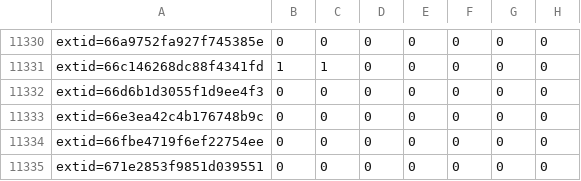
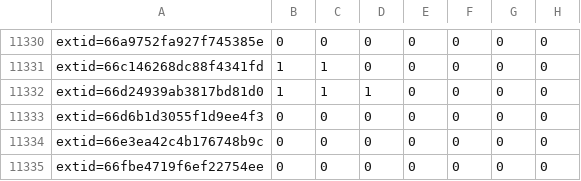
Before and after one commit to sirdarckcat/linux-queries, a CSV file: backports.csv, drawn as a sheet; only a part is shown, gaps mark what is left out; the shorter side is filled out with more unchanged rows.

```diff
--- a/backports.csv
+++ b/backports.csv
@@ -11331,2 +11331,3 @@ extid=66a9752fa927f745385e,0,0,0,0,0,0,0
 extid=66c146268dc88f4341fd,1,1,0,0,0,0,0
+extid=66d24939ab3817bd81d0,1,1,1,0,0,0,0
 extid=66d6b1d3055f1d9ee4f3,0,0,0,0,0,0,0
```
